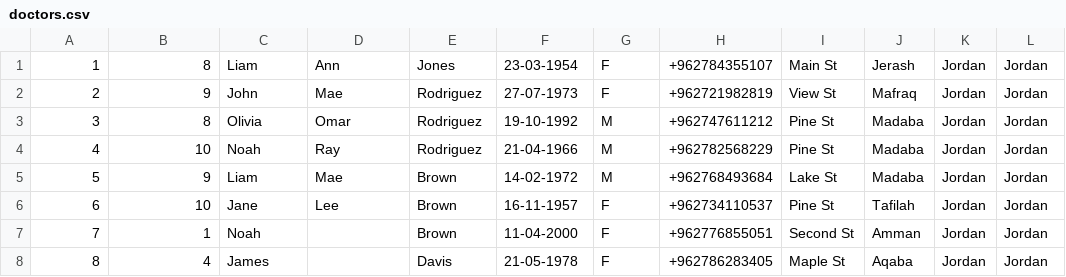
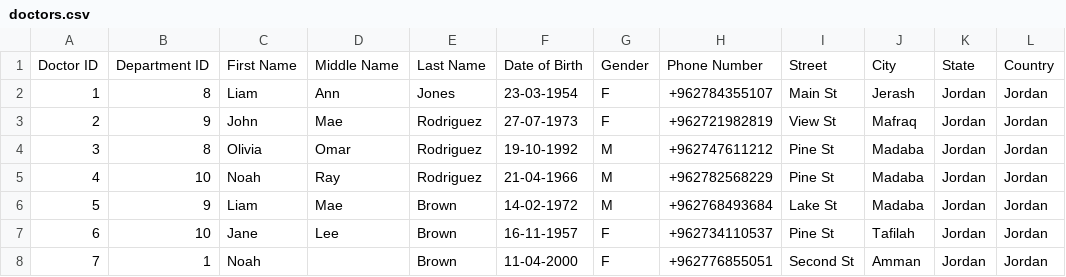
Before and after one commit to yznki/DBMS-C, a CSV file: doctors.csv, drawn as a sheet; only a part is shown; the shorter side is filled out with more unchanged rows.

```diff
--- a/doctors.csv
+++ b/doctors.csv
@@ -1 +1,2 @@
+Doctor ID, Department ID, First Name, Middle Name, Last Name, Date of Birth, Gender, Phone Number, Street, City, State, Country
 1,8,Liam,Ann,Jones,23-03-1954,F,+962784355107,Main St,Jerash,Jordan,Jordan
```
Also changed, not shown: patients.csv, 9 other files.
